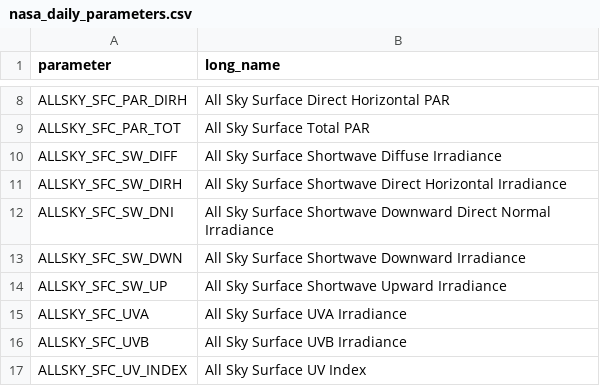
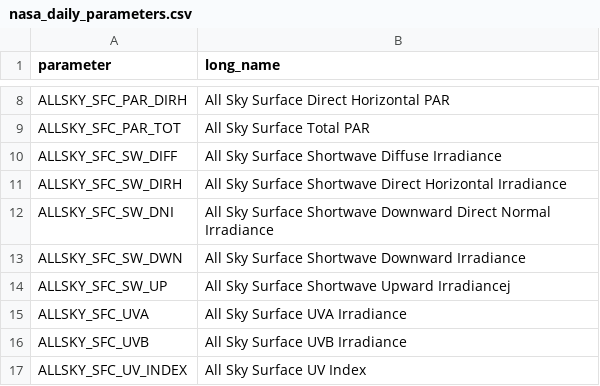
Before and after one commit to farlos3/Climate-Change-Analysis, a CSV file: Dataset/nasa_daily_parameters.csv, drawn as a sheet; only a part is shown, gaps mark what is left out.

Commit message:
New clean dataset

```diff
--- a/Dataset/nasa_daily_parameters.csv
+++ b/Dataset/nasa_daily_parameters.csv
@@ -13,3 +13,3 @@ ALLSKY_SFC_SW_DNI,All Sky Surface Shortwave Downward Direct Normal Irradiance
 ALLSKY_SFC_SW_DWN,All Sky Surface Shortwave Downward Irradiance
-ALLSKY_SFC_SW_UP,All Sky Surface Shortwave Upward Irradiance
+ALLSKY_SFC_SW_UP,All Sky Surface Shortwave Upward Irradiancej
 ALLSKY_SFC_UVA,All Sky Surface UVA Irradiance
```
Also changed, not shown: 1 other file.
